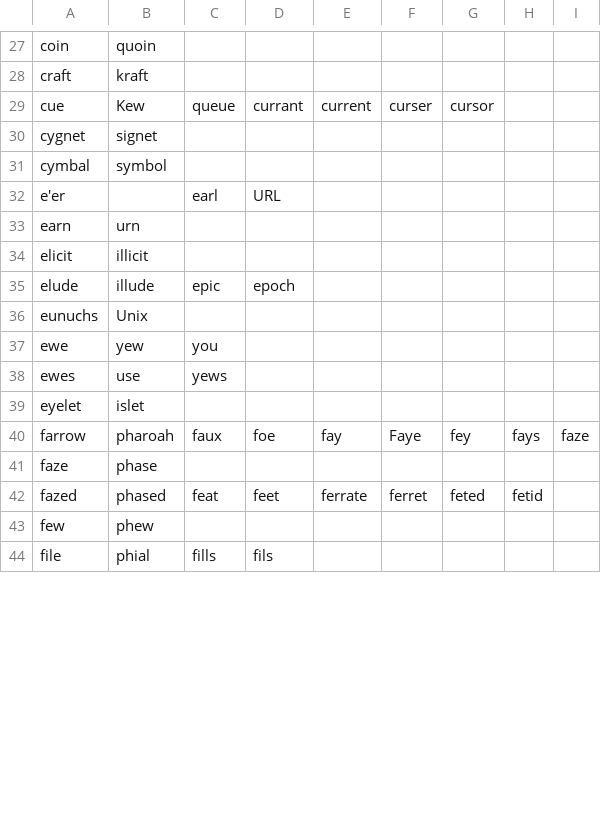
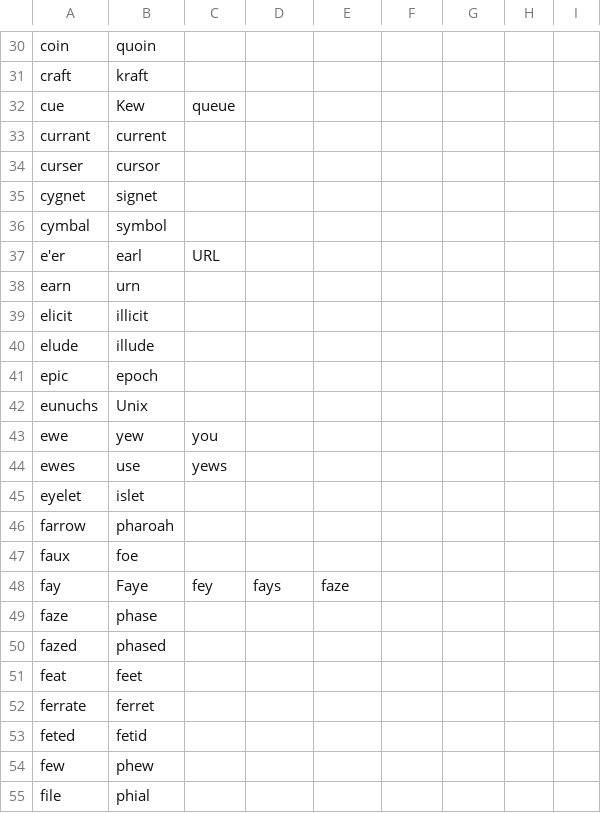
Before and after one commit to molorblind/hackapun, a CSV file: data/homophones.csv, drawn as a sheet; only a part is shown, gaps mark what is left out; the diff covers the shown part only.

```diff
--- a/data/homophones.csv
+++ b/data/homophones.csv
@@ -28,9 +31,12 @@ coin,quoin
 craft,kraft
-cue,Kew,queue,currant,current,curser,cursor
+cue,Kew,queue
+currant,current
+curser,cursor
 cygnet,signet
 cymbal,symbol
-e'er,,earl,URL
+e'er,earl,URL
 earn,urn
 elicit,illicit
-elude,illude,epic,epoch
+elude,illude
+epic,epoch
 eunuchs,Unix
@@ -39,6 +45,11 @@ ewes,use,yews
 eyelet,islet
-farrow,pharoah,faux,foe,fay,Faye,fey,fays,faze
+farrow,pharoah
+faux,foe
+fay,Faye,fey,fays,faze
 faze,phase
-fazed,phased,feat,feet,ferrate,ferret,feted,fetid
+fazed,phased
+feat,feet
+ferrate,ferret
+feted,fetid
 few,phew
-file,phial,fills,fils
+file,phial
```
Also changed, not shown: 32 added rows, 2 removed rows and 67 edited cells elsewhere in this file.
